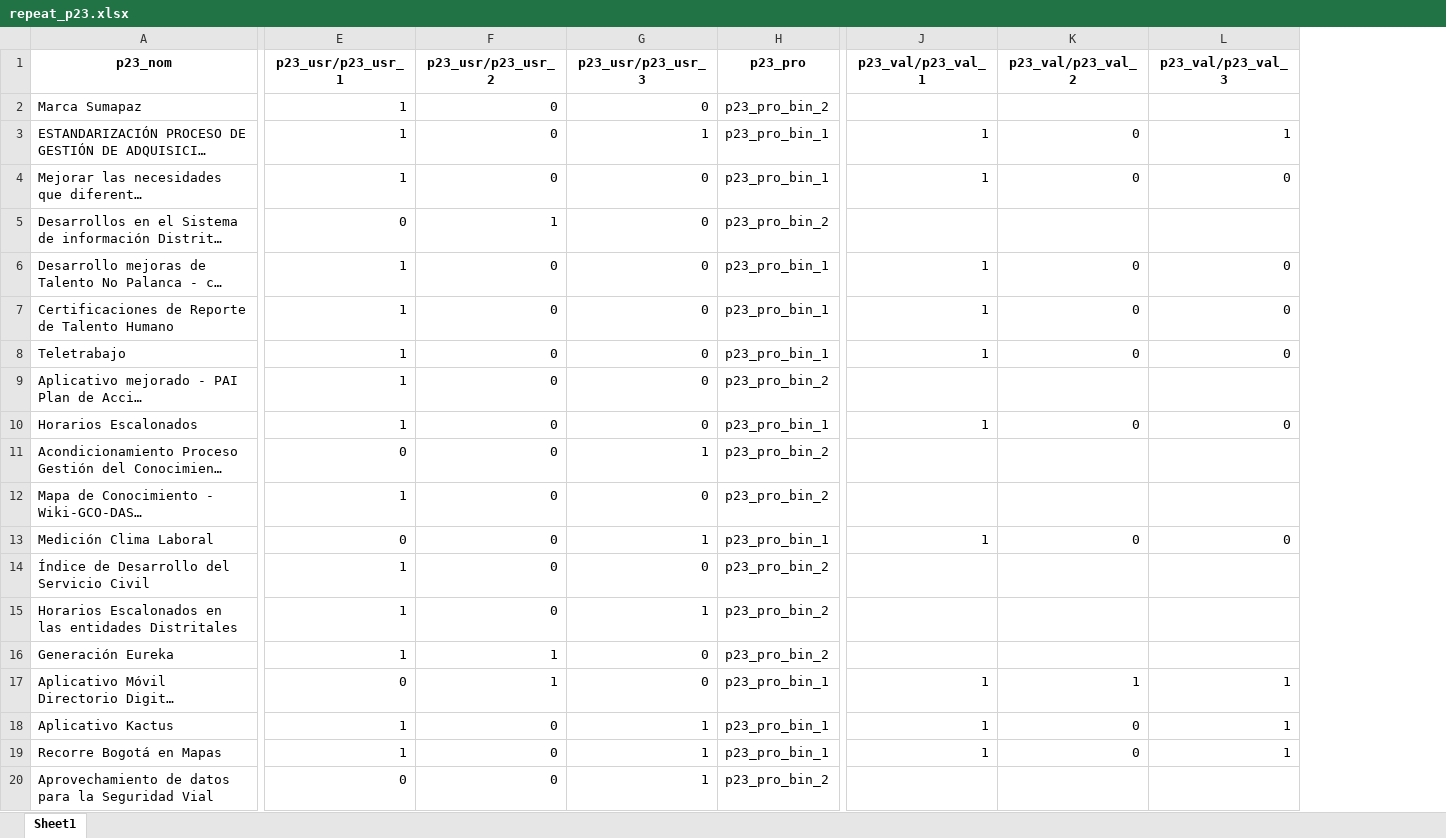
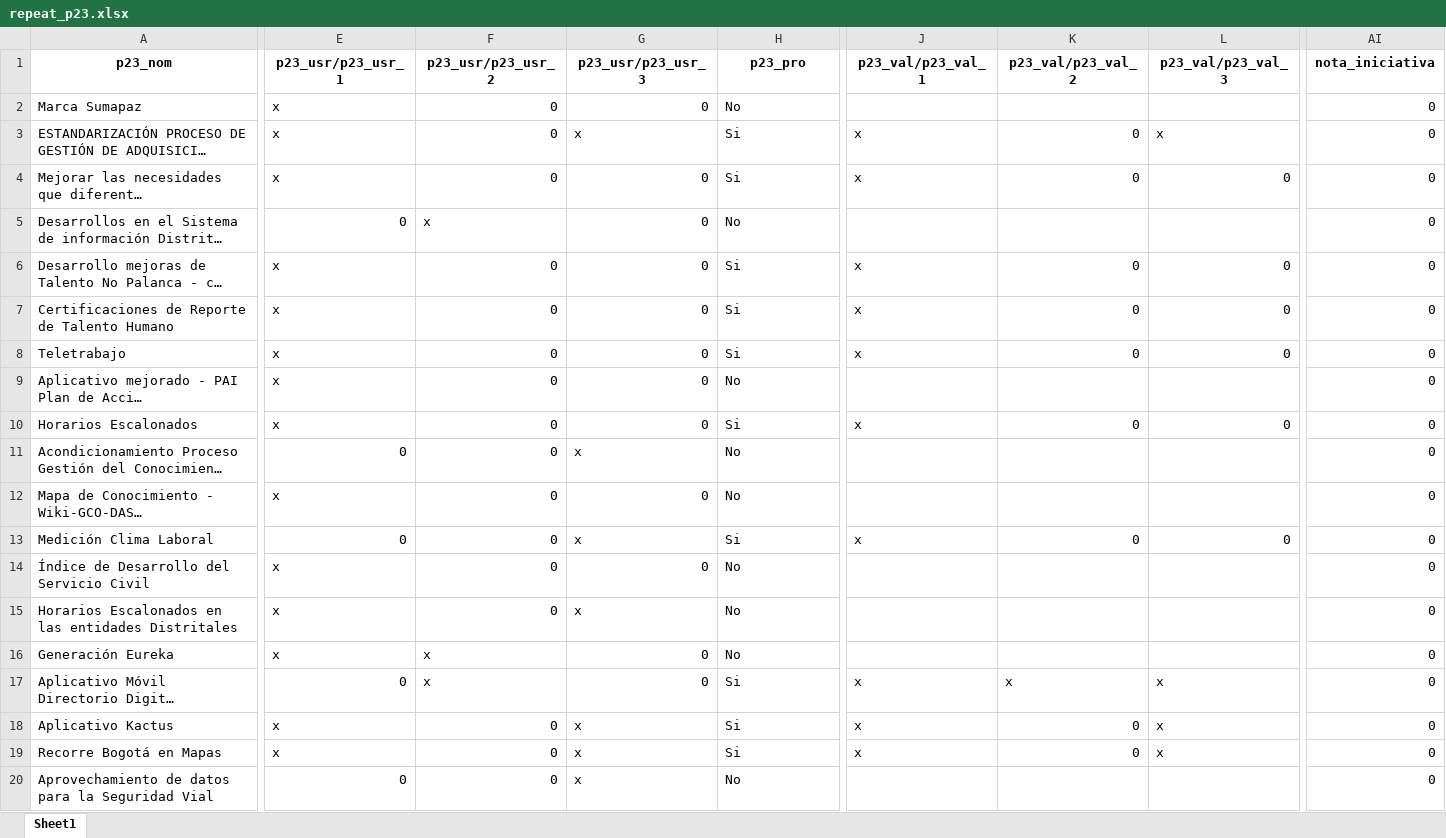
Before and after one commit to Juanjomarg/Aplicativo-Visualizacion-Respuestas-IIP2023, an Excel workbook: files/separadas/repeat_p23.xlsx, sheet Sheet1, drawn as a sheet; only a part is shown, gaps mark what is left out; long unchanged cells end in …; values as stored, in another font and other column widths than the file's, no borders; the diff covers the shown part only; the diff names each change by its address in the sheet, - before the commit and + after, or states it on an @@ line.

```diff
--- a/files/separadas/repeat_p23.xlsx (sheet Sheet1)
+++ b/files/separadas/repeat_p23.xlsx (sheet Sheet1)
+column AI (nota_iniciativa), rows 2-20: all 0
-E2:E4 (p23_usr/p23_usr_1): 1
+E2:E4 (p23_usr/p23_usr_1): x
-H2 (p23_pro): p23_pro_bin_2
+H2 (p23_pro): No
-G3 (p23_usr/p23_usr_3): 1
+G3 (p23_usr/p23_usr_3): x
-H3:H4 (p23_pro): p23_pro_bin_1
+H3:H4 (p23_pro): Si
-J3:J4 (p23_val/p23_val_1): 1
+J3:J4 (p23_val/p23_val_1): x
-L3 (p23_val/p23_val_3): 1
+L3 (p23_val/p23_val_3): x
-F5 (p23_usr/p23_usr_2): 1
+F5 (p23_usr/p23_usr_2): x
-H5 (p23_pro): p23_pro_bin_2
+H5 (p23_pro): No
-E6:E10 (p23_usr/p23_usr_1): 1
+E6:E10 (p23_usr/p23_usr_1): x
-H6:H8 (p23_pro): p23_pro_bin_1
+H6:H8 (p23_pro): Si
-J6:J8 (p23_val/p23_val_1): 1
+J6:J8 (p23_val/p23_val_1): x
-H9 (p23_pro): p23_pro_bin_2
+H9 (p23_pro): No
-H10 (p23_pro): p23_pro_bin_1
+H10 (p23_pro): Si
-J10 (p23_val/p23_val_1): 1
+J10 (p23_val/p23_val_1): x
-G11 (p23_usr/p23_usr_3): 1
+G11 (p23_usr/p23_usr_3): x
-H11:H12 (p23_pro): p23_pro_bin_2
+H11:H12 (p23_pro): No
-E12 (p23_usr/p23_usr_1): 1
+E12 (p23_usr/p23_usr_1): x
-G13 (p23_usr/p23_usr_3): 1
+G13 (p23_usr/p23_usr_3): x
-H13 (p23_pro): p23_pro_bin_1
+H13 (p23_pro): Si
-J13 (p23_val/p23_val_1): 1
+J13 (p23_val/p23_val_1): x
-E14:E16 (p23_usr/p23_usr_1): 1
+E14:E16 (p23_usr/p23_usr_1): x
-H14:H16 (p23_pro): p23_pro_bin_2
+H14:H16 (p23_pro): No
-G15 (p23_usr/p23_usr_3): 1
+G15 (p23_usr/p23_usr_3): x
-F16:F17 (p23_usr/p23_usr_2): 1
+F16:F17 (p23_usr/p23_usr_2): x
-H17:H19 (p23_pro): p23_pro_bin_1
+H17:H19 (p23_pro): Si
-J17:J19 (p23_val/p23_val_1): 1
+J17:J19 (p23_val/p23_val_1): x
-K17 (p23_val/p23_val_2): 1
+K17 (p23_val/p23_val_2): x
-L17:L19 (p23_val/p23_val_3): 1
+L17:L19 (p23_val/p23_val_3): x
-E18:E19 (p23_usr/p23_usr_1): 1
+E18:E19 (p23_usr/p23_usr_1): x
-G18:G20 (p23_usr/p23_usr_3): 1
+G18:G20 (p23_usr/p23_usr_3): x
-H20 (p23_pro): p23_pro_bin_2
+H20 (p23_pro): No
```
Also changed, not shown: 1142 edited cells elsewhere in this sheet, files/respuestas/2023/respuestas_2023.xlsx, files/separadas/repeat_p20.xlsx, 35 other files.
